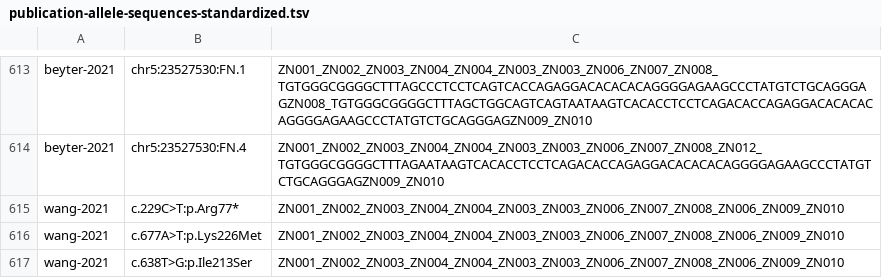
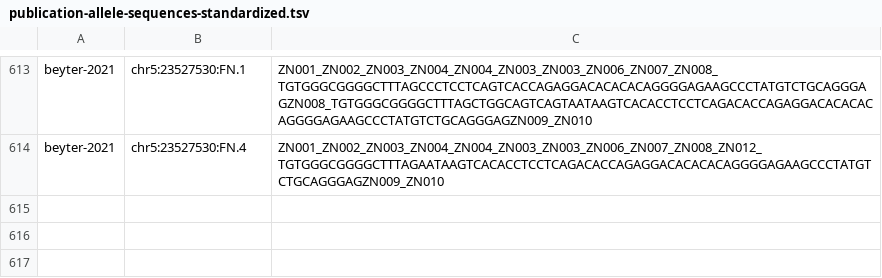
Before and after one commit to hgibling/PRDM9-Variants, a TSV file: intermediate-files/publication-allele-sequences-standardized.tsv, drawn as a sheet; only a part is shown, gaps mark what is left out.

```diff
--- a/intermediate-files/publication-allele-sequences-standardized.tsv
+++ b/intermediate-files/publication-allele-sequences-standardized.tsv
@@ -614,4 +614 @@ beyter-2021	chr5:23527530:FN.1	ZN001_ZN002_ZN003_ZN004_ZN004_ZN003_ZN003_ZN006_Z
 beyter-2021	chr5:23527530:FN.4	ZN001_ZN002_ZN003_ZN004_ZN004_ZN003_ZN003_ZN006_ZN007_ZN008_ZN012_TGTGGGCGGGGCTTTAGAATAAGTCACACCTCCTCAGACACCAGAGGACACACACAGGGGAGAAGCCCTATGTCTGCAGGGAGZN009_ZN010
-wang-2021	c.229C>T:p.Arg77*	ZN001_ZN002_ZN003_ZN004_ZN004_ZN003_ZN003_ZN006_ZN007_ZN008_ZN006_ZN009_ZN010
-wang-2021	c.677A>T:p.Lys226Met	ZN001_ZN002_ZN003_ZN004_ZN004_ZN003_ZN003_ZN006_ZN007_ZN008_ZN006_ZN009_ZN010
-wang-2021	c.638T>G:p.Ile213Ser	ZN001_ZN002_ZN003_ZN004_ZN004_ZN003_ZN003_ZN006_ZN007_ZN008_ZN006_ZN009_ZN010
```
Also changed, not shown: intermediate-files/publication-allele-sequences.tsv.
